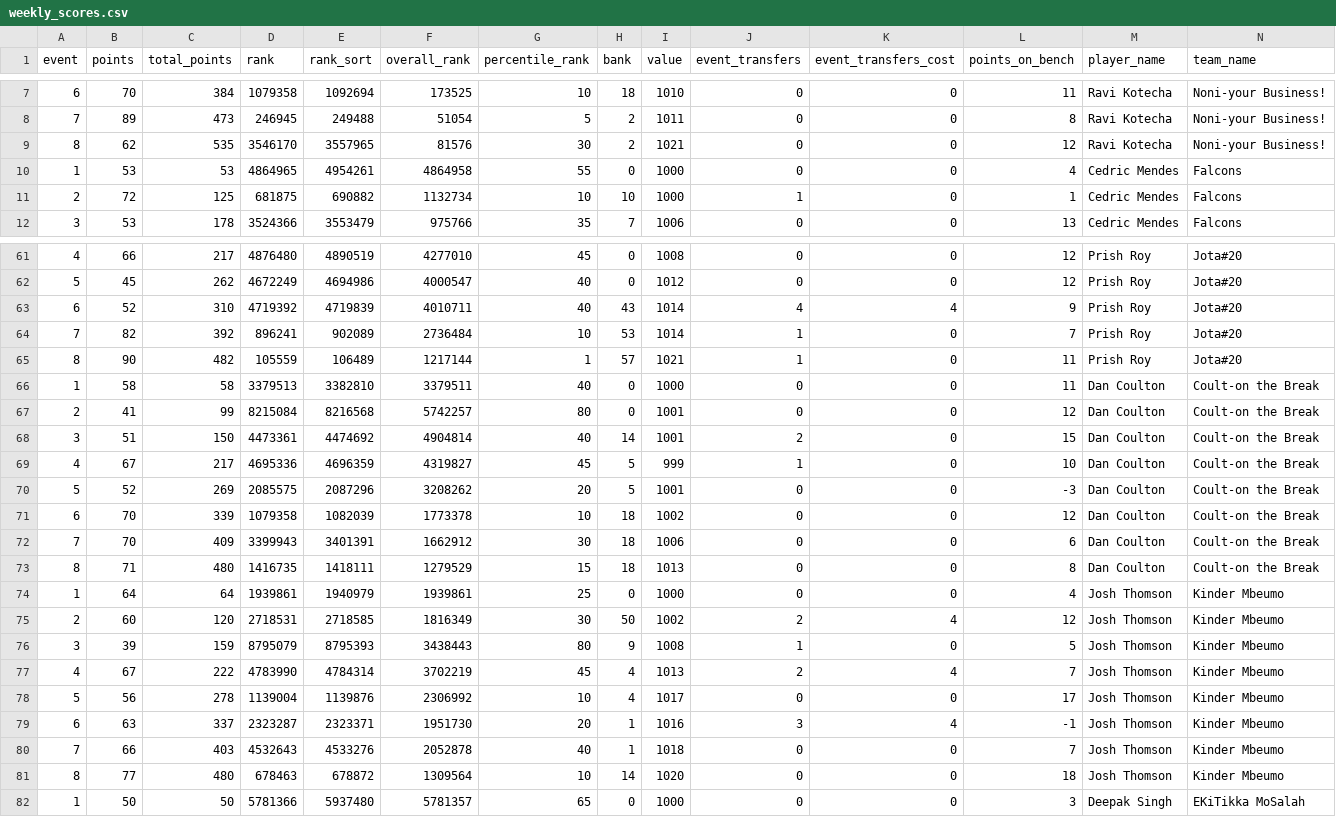
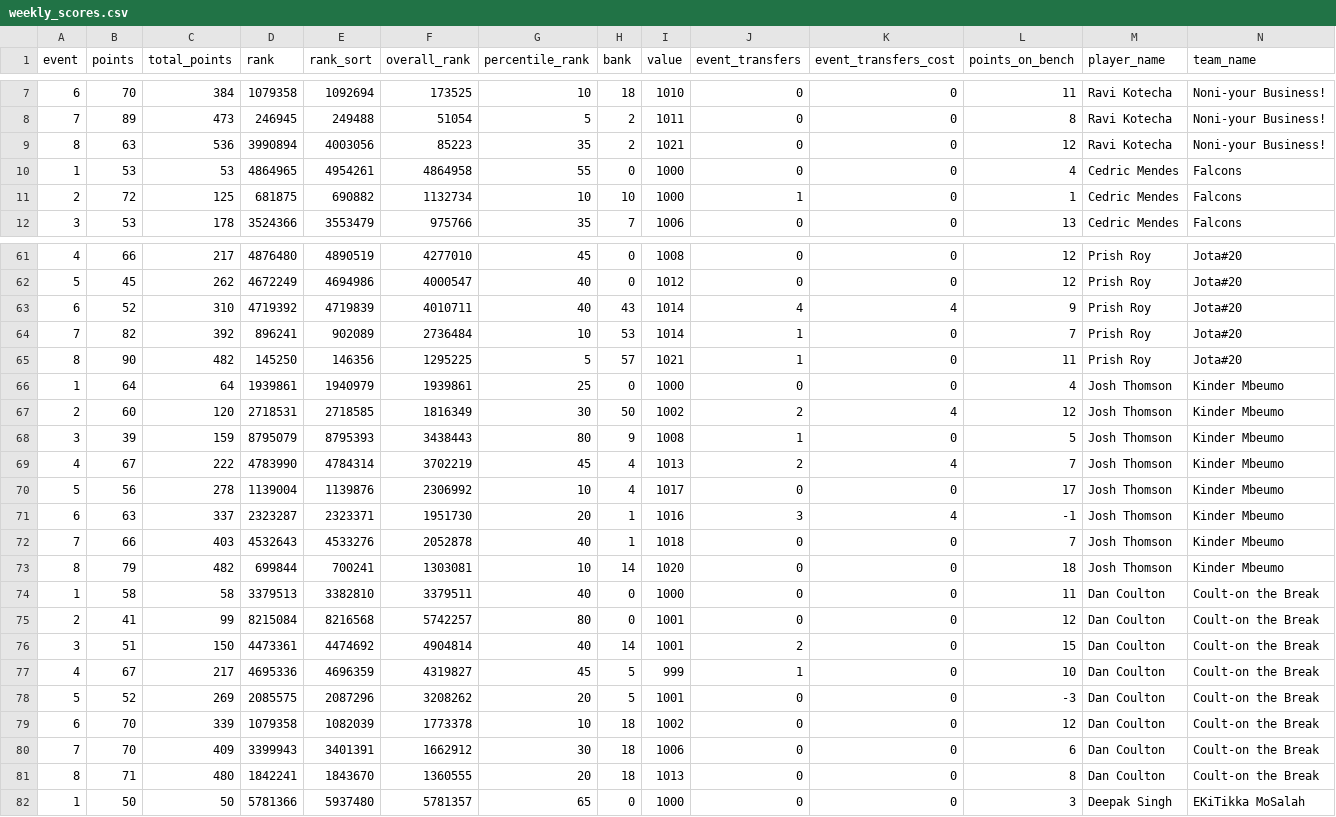
Before and after one commit to fluidraccoon/fpl-jager-crew, a CSV file: data/weekly_scores.csv, drawn as a sheet; only a part is shown, gaps mark what is left out; removed rows and columns are numbered as before the commit, all else as after; rows hold the shown columns only; the diff covers the shown part only; the diff names each change by its address in the sheet, - before the commit and + after, or states it on an @@ line.

```diff
--- a/data/weekly_scores.csv
+++ b/data/weekly_scores.csv
-B9 (points): 62
+B9 (points): 63
-C9 (total_points): 535
+C9 (total_points): 536
-D9 (rank): 3546170
+D9 (rank): 3990894
-E9 (rank_sort): 3557965
+E9 (rank_sort): 4003056
-F9 (overall_rank): 81576
+F9 (overall_rank): 85223
-G9 (percentile_rank): 30
+G9 (percentile_rank): 35
-D65 (rank): 105559
+D65 (rank): 145250
-E65 (rank_sort): 106489
+E65 (rank_sort): 146356
-F65 (overall_rank): 1217144
+F65 (overall_rank): 1295225
-G65 (percentile_rank): 1
+G65 (percentile_rank): 5
@@ row 74 moved to row 66: 1 @@
@@ row 75 moved to row 67: 2 @@
@@ row 76 moved to row 68: 3 @@
@@ row 77 moved to row 69: 4 @@
@@ row 78 moved to row 70: 5 @@
@@ row 79 moved to row 71: 6 @@
@@ row 80 moved to row 72: 7 @@
+row 73: 8 | 79 | 482 | 699844 | 700241 | 1303081 | 10 | 14 | 1020 | 0 | 0 | 18 | Josh Thomson | Kinder Mbeumo
-D81 (rank): 1416735
+D81 (rank): 1842241
-E81 (rank_sort): 1418111
+E81 (rank_sort): 1843670
-F81 (overall_rank): 1279529
+F81 (overall_rank): 1360555
-G81 (percentile_rank): 15
+G81 (percentile_rank): 20
-row 81: 8 | 77 | 480 | 678463 | 678872 | 1309564 | 10 | 14 | 1020 | 0 | 0 | 18 | Josh Thomson | Kinder Mbeumo
```
Also changed, not shown: 2 added rows, 2 removed rows, 14 moved rows and 72 edited cells elsewhere in this file, data/chip_usage.csv.
